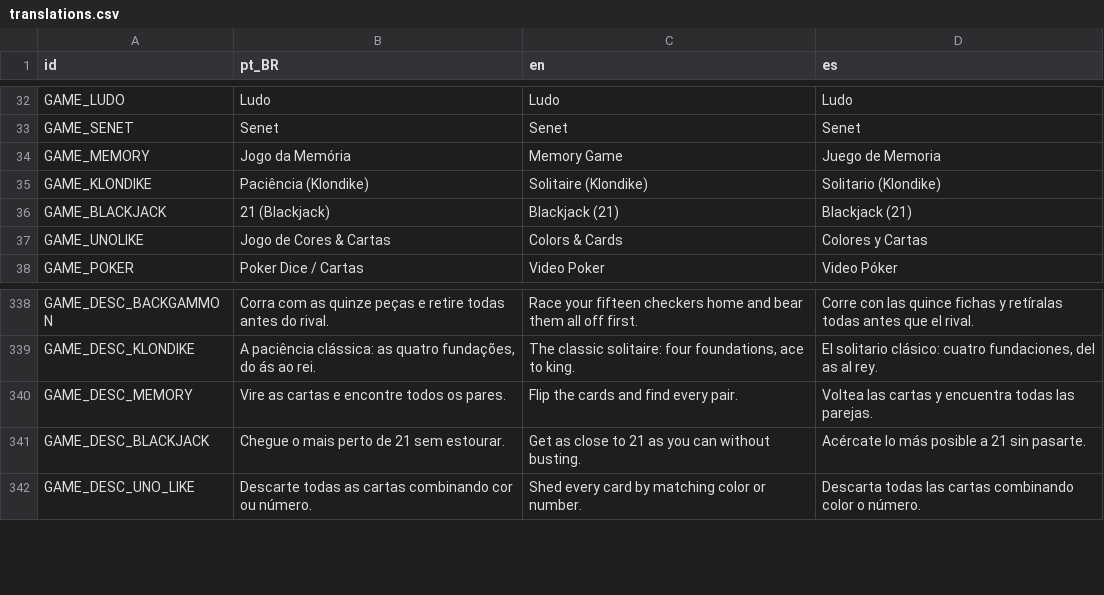
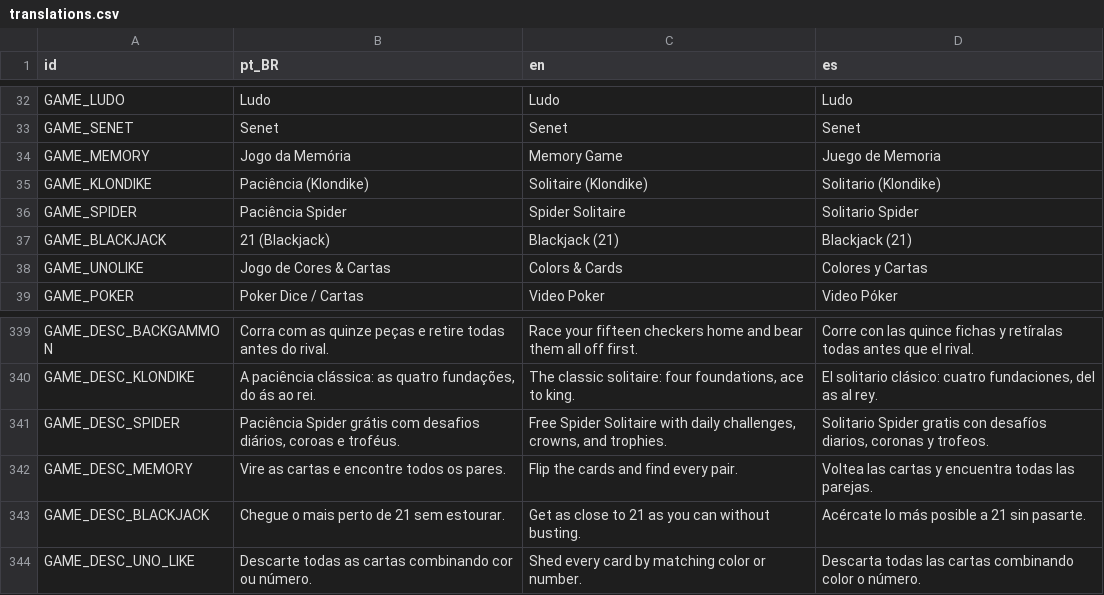
Before and after one commit to ricasolucoes/PlayTable, a CSV file: core/i18n/translations.csv, drawn as a sheet; only a part is shown, gaps mark what is left out; the diff covers the shown part only; the diff names each change by its address in the sheet, - before the commit and + after, or states it on an @@ line.

Commit message:
feat(paciencia spider): o vigesimo jogo, com desafio diario, coroas e trofeus
Dois baralhos, dez colunas e oito sequencias do Rei ao As. O jogador escolhe
1, 2, 3 ou 4 naipes -- com um naipe o jogo vira quebra-cabeca de arrumacao, com
quatro ele exige planejar a coluna antes de mover.

A mesa e dirigida por botao grande, nao por arrasto de carta 3D: tocar numa
coluna seleciona a maior sequencia movel no fim dela (`SpiderRules.movable_start`)
e tocar no destino move o bloco inteiro. Em retrato, acertar uma carta de meio
centimetro com o dedo nao e jogabilidade, e sorte.

O desafio diario e deterministico: a semente sai da data, entao todo mundo
recebe o mesmo embaralhamento no mesmo dia sem servidor nem internet. Cada
desafio vencido paga uma coroa, e sete vitorias seguidas pagam um trofeu; a
sequencia diaria aparece na propria partida.

As regras puras ficam em `SpiderRules` e sao o que os testes medem: sequencia
so viaja junta quando esta virada para cima, desce sem salto e usa um naipe so;
o destino, porem, aceita qualquer naipe. `tests/gdscript/unit/test_spider.gd`
cobre isso, e o `test_catalog` passou de 19 para 20 jogos instanciados de
verdade.

A capa (`intro.jpg`) foi gerada em outra sessao pela API do Gemini; o prompt nao
foi registrado junto, e sem ele nao da para variar nem regerar sem comecar do
zero.

```diff
--- a/core/i18n/translations.csv
+++ b/core/i18n/translations.csv
+row 36: GAME_SPIDER | Paciência Spider | Spider Solitaire | Solitario Spider
+row 341: GAME_DESC_SPIDER | Paciência Spider grátis com desafios diários, coroas e troféus. | Free Spider Solitaire with daily challenges, crowns, and trophies. | Solitario Spider gratis con desafíos diarios, coronas y trofeos.
```
Also changed, not shown: 30 added rows elsewhere in this file, 17 other files.
